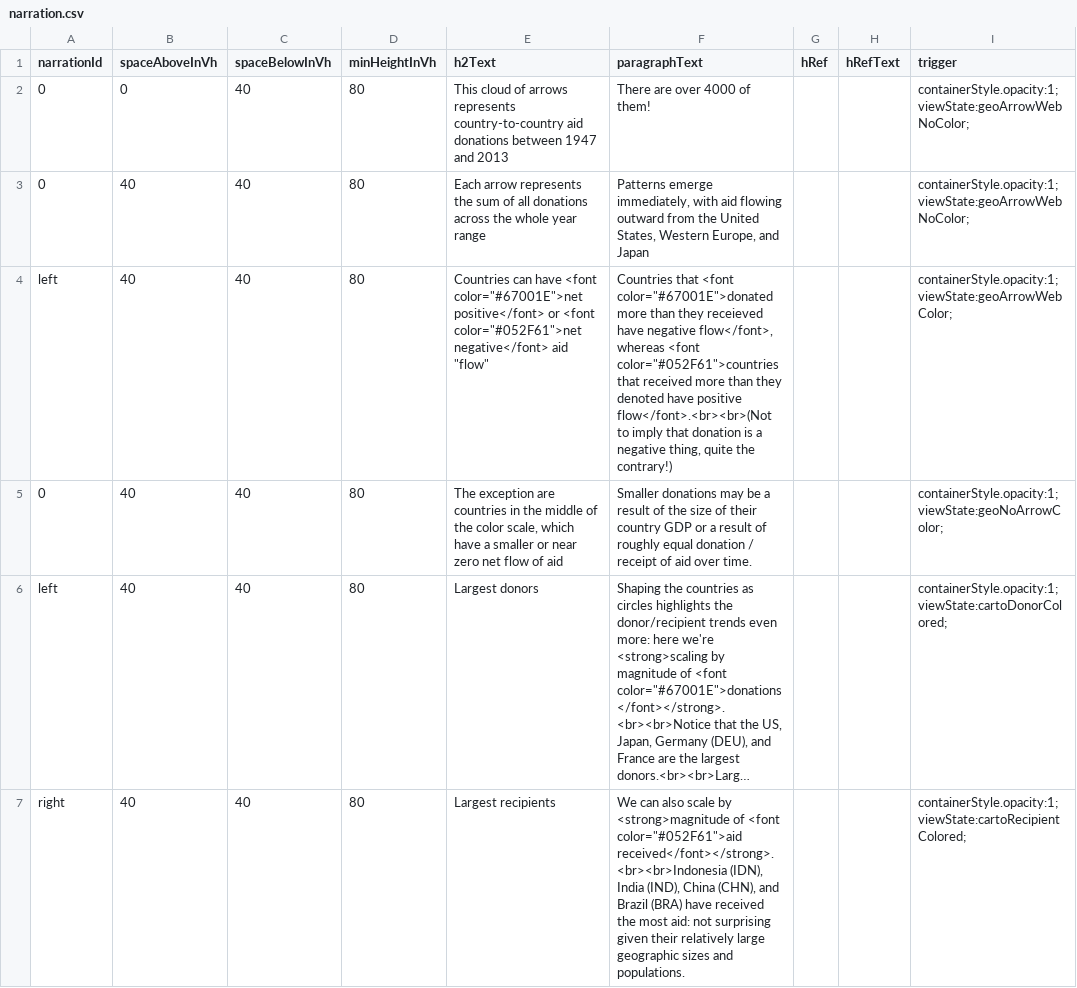
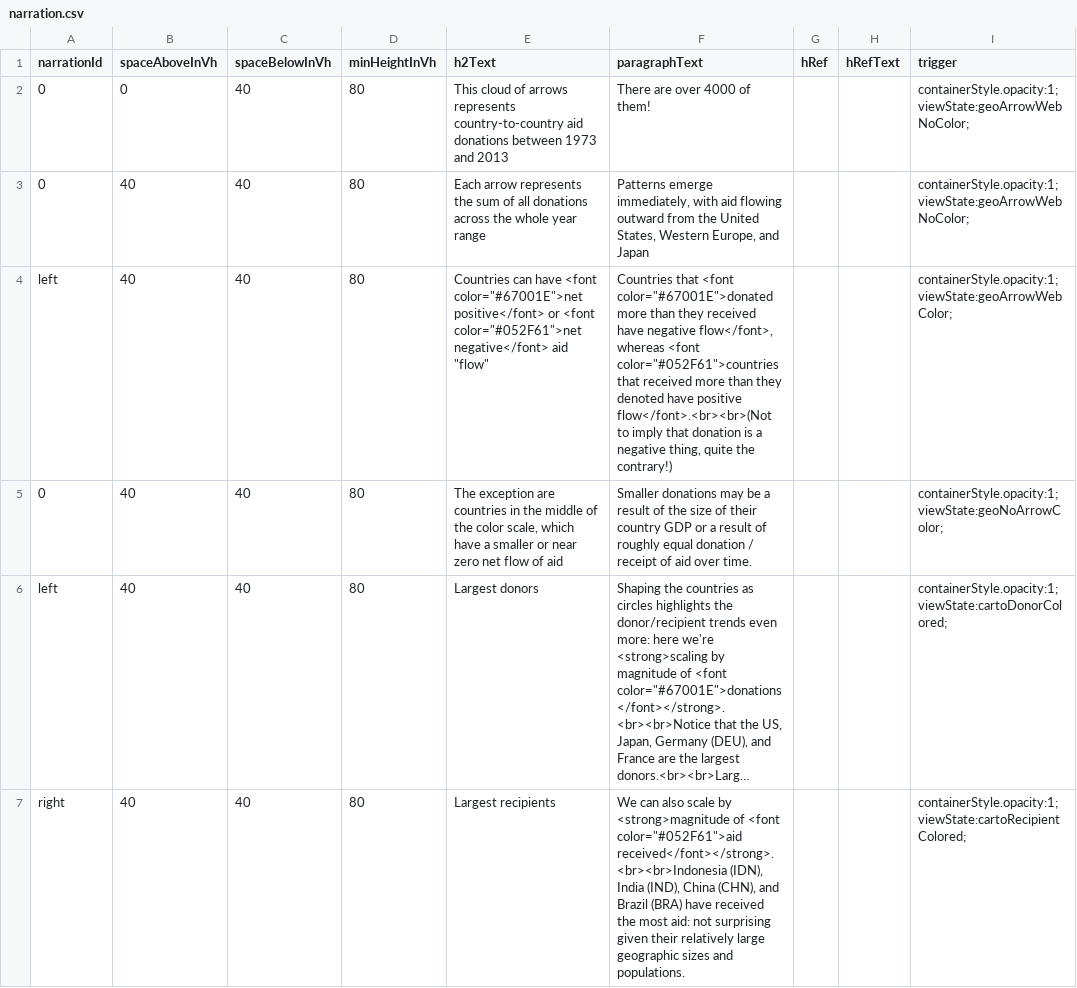
Before and after one commit to Ryshackleton/swd-aid-data, a CSV file: app/containers/arrow_map_section/data/narration.csv, drawn as a sheet; only a part is shown; long unchanged cells end in …; the diff names each change by its address in the sheet, - before the commit and + after, or states it on an @@ line.

```diff
--- a/app/containers/arrow_map_section/data/narration.csv
+++ b/app/containers/arrow_map_section/data/narration.csv
-E2 (h2Text): …donations between 1947 and 2013
+E2 (h2Text): …donations between 1973 and 2013
-F4 (paragraphText): …than they receieved have negative…
+F4 (paragraphText): …than they received have negative…
```
Also changed, not shown: app/containers/arrow_map_section/data/nodeData.csv, 1 other file.
